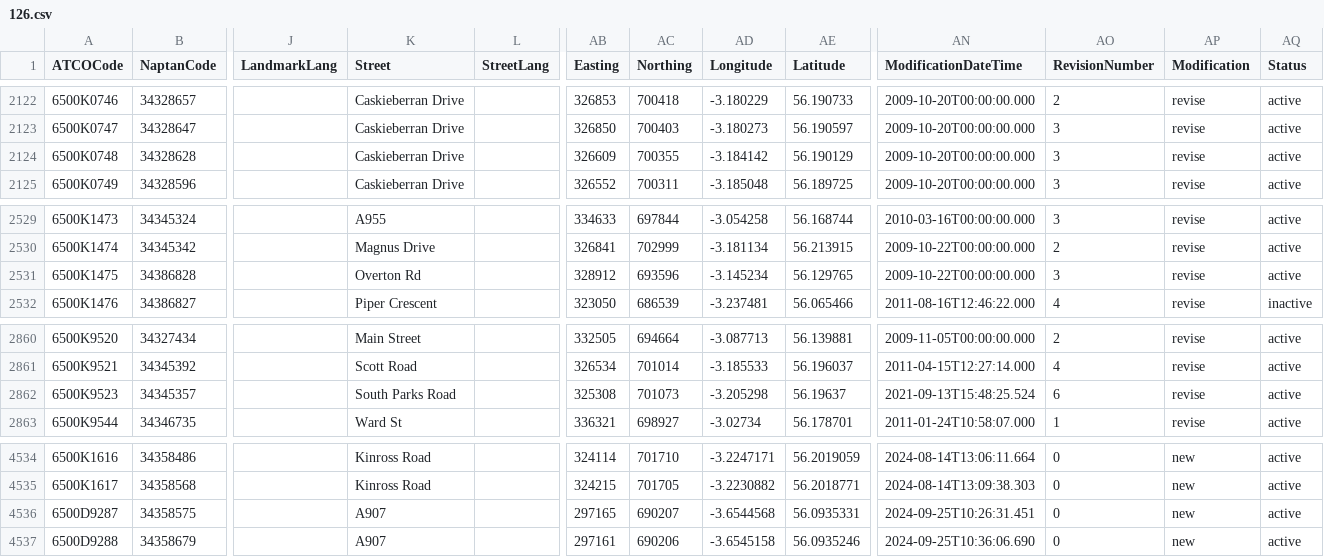
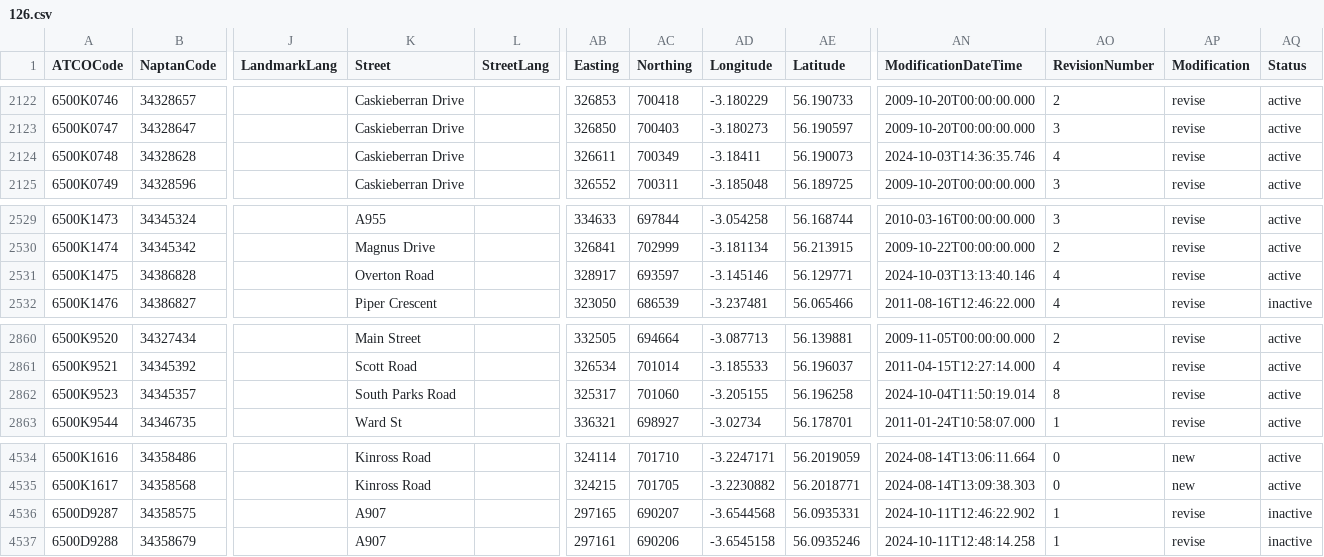
Before and after one commit to bustimes/scrapings, a CSV file: naptan/126.csv, drawn as a sheet; only a part is shown, gaps mark what is left out; the diff names each change by its address in the sheet, - before the commit and + after, or states it on an @@ line.

```diff
--- a/naptan/126.csv
+++ b/naptan/126.csv
-AB2124 (Easting): 326609
+AB2124 (Easting): 326611
-AC2124 (Northing): 700355
+AC2124 (Northing): 700349
-AD2124 (Longitude): -3.184142
+AD2124 (Longitude): -3.18411
-AE2124 (Latitude): 56.190129
+AE2124 (Latitude): 56.190073
-AN2124 (ModificationDateTime): 2009-10-20T00:00:00.000
+AN2124 (ModificationDateTime): 2024-10-03T14:36:35.746
-AO2124 (RevisionNumber): 3
+AO2124 (RevisionNumber): 4
-K2531 (Street): Overton Rd
+K2531 (Street): Overton Road
-AB2531 (Easting): 328912
+AB2531 (Easting): 328917
-AC2531 (Northing): 693596
+AC2531 (Northing): 693597
-AD2531 (Longitude): -3.145234
+AD2531 (Longitude): -3.145146
-AE2531 (Latitude): 56.129765
+AE2531 (Latitude): 56.129771
-AN2531 (ModificationDateTime): 2009-10-22T00:00:00.000
+AN2531 (ModificationDateTime): 2024-10-03T13:13:40.146
-AO2531 (RevisionNumber): 3
+AO2531 (RevisionNumber): 4
-AB2862 (Easting): 325308
+AB2862 (Easting): 325317
-AC2862 (Northing): 701073
+AC2862 (Northing): 701060
-AD2862 (Longitude): -3.205298
+AD2862 (Longitude): -3.205155
-AE2862 (Latitude): 56.19637
+AE2862 (Latitude): 56.196258
-AN2862 (ModificationDateTime): 2021-09-13T15:48:25.524
+AN2862 (ModificationDateTime): 2024-10-04T11:50:19.014
-AO2862 (RevisionNumber): 6
+AO2862 (RevisionNumber): 8
-AN4536 (ModificationDateTime): 2024-09-25T10:26:31.451
+AN4536 (ModificationDateTime): 2024-10-11T12:46:22.902
-AO4536:AO4537 (RevisionNumber): 0
+AO4536:AO4537 (RevisionNumber): 1
-AP4536:AP4537 (Modification): new
+AP4536:AP4537 (Modification): revise
-AQ4536:AQ4537 (Status): active
+AQ4536:AQ4537 (Status): inactive
-AN4537 (ModificationDateTime): 2024-09-25T10:36:06.690
+AN4537 (ModificationDateTime): 2024-10-11T12:48:14.258
```
Also changed, not shown: naptan/097.csv, 1 other file.
